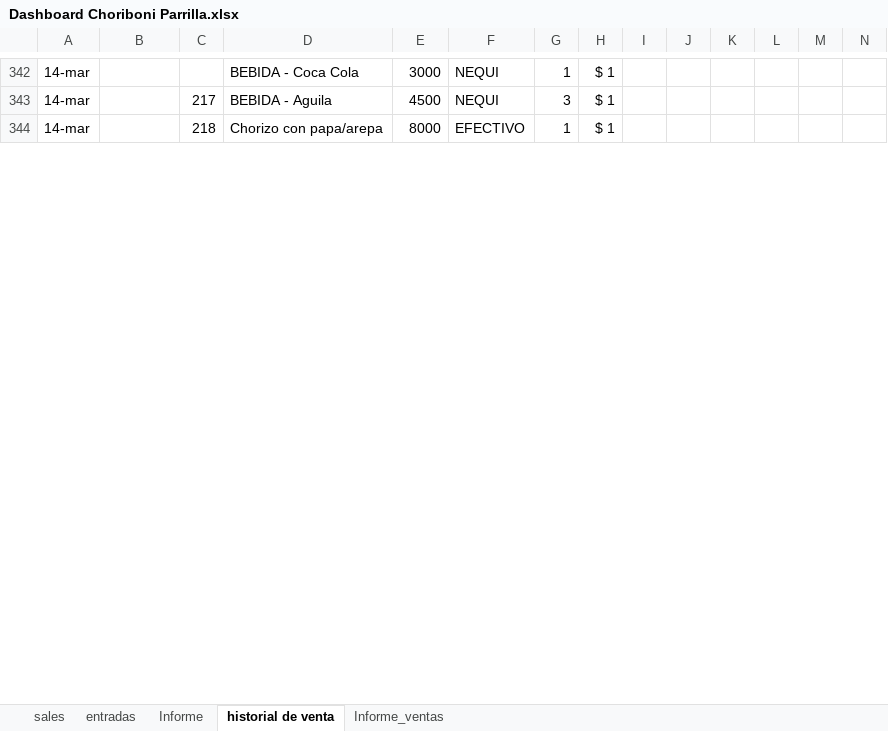
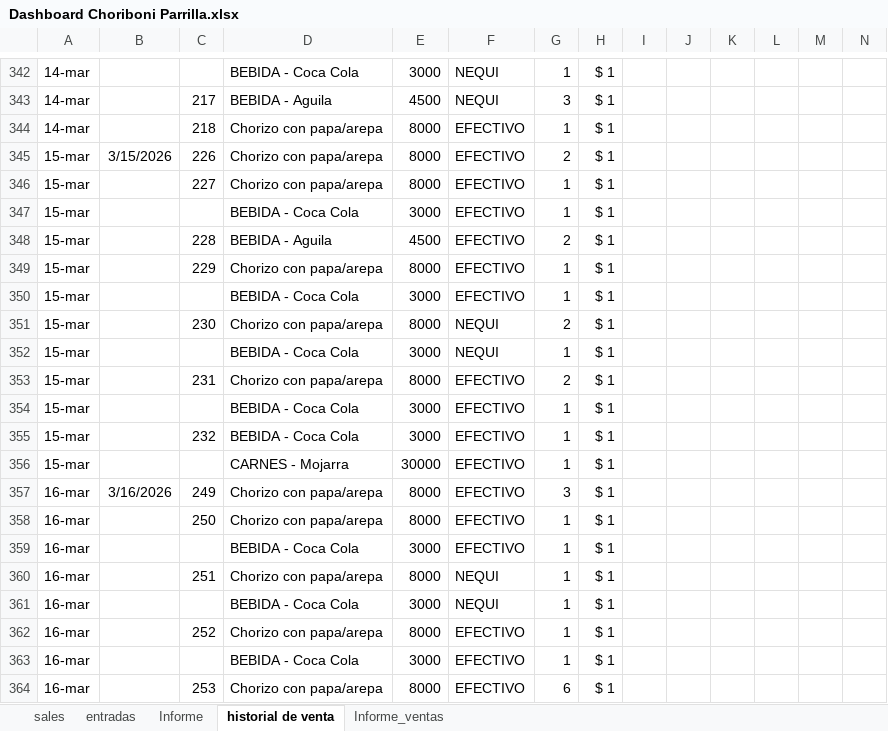
Before and after one commit to edwin15torres/Hardware, an Excel workbook: Dashboard Choriboni Parrilla.xlsx, sheet historial de venta, drawn as a sheet; only a part is shown, gaps mark what is left out; values as stored, in another font and other column widths than the file's, no borders; rows hold the shown columns only; the diff covers the shown part only; the diff names each change by its address in the sheet, - before the commit and + after, or states it on an @@ line.

```diff
--- a/Dashboard Choriboni Parrilla.xlsx (sheet historial de venta)
+++ b/Dashboard Choriboni Parrilla.xlsx (sheet historial de venta)
+row 345: 15-mar | 3/15/2026 | 226 | Chorizo con papa/arepa | 8000 | EFECTIVO | 2 | $ 1
+row 346: 15-mar |  | 227 | Chorizo con papa/arepa | 8000 | EFECTIVO | 1 | $ 1
+row 347: 15-mar |  |  | BEBIDA - Coca Cola | 3000 | EFECTIVO | 1 | $ 1
+row 348: 15-mar |  | 228 | BEBIDA - Aguila | 4500 | EFECTIVO | 2 | $ 1
+row 349: 15-mar |  | 229 | Chorizo con papa/arepa | 8000 | EFECTIVO | 1 | $ 1
+row 350: 15-mar |  |  | BEBIDA - Coca Cola | 3000 | EFECTIVO | 1 | $ 1
+row 351: 15-mar |  | 230 | Chorizo con papa/arepa | 8000 | NEQUI | 2 | $ 1
+row 352: 15-mar |  |  | BEBIDA - Coca Cola | 3000 | NEQUI | 1 | $ 1
+row 353: 15-mar |  | 231 | Chorizo con papa/arepa | 8000 | EFECTIVO | 2 | $ 1
+row 354: 15-mar |  |  | BEBIDA - Coca Cola | 3000 | EFECTIVO | 1 | $ 1
+row 355: 15-mar |  | 232 | BEBIDA - Coca Cola | 3000 | EFECTIVO | 1 | $ 1
+row 356: 15-mar |  |  | CARNES - Mojarra | 30000 | EFECTIVO | 1 | $ 1
+row 357: 16-mar | 3/16/2026 | 249 | Chorizo con papa/arepa | 8000 | EFECTIVO | 3 | $ 1
+row 358: 16-mar |  | 250 | Chorizo con papa/arepa | 8000 | EFECTIVO | 1 | $ 1
+row 359: 16-mar |  |  | BEBIDA - Coca Cola | 3000 | EFECTIVO | 1 | $ 1
+row 360: 16-mar |  | 251 | Chorizo con papa/arepa | 8000 | NEQUI | 1 | $ 1
+row 361: 16-mar |  |  | BEBIDA - Coca Cola | 3000 | NEQUI | 1 | $ 1
+row 362: 16-mar |  | 252 | Chorizo con papa/arepa | 8000 | EFECTIVO | 1 | $ 1
+row 363: 16-mar |  |  | BEBIDA - Coca Cola | 3000 | EFECTIVO | 1 | $ 1
+row 364: 16-mar |  | 253 | Chorizo con papa/arepa | 8000 | EFECTIVO | 6 | $ 1
```
Also changed, not shown: 28 added rows and 20 edited cells elsewhere in this sheet, sheet sales, sheet Informe, sheet Informe_ventas, Finanzas Choriboni.xlsx, 4 other files.
